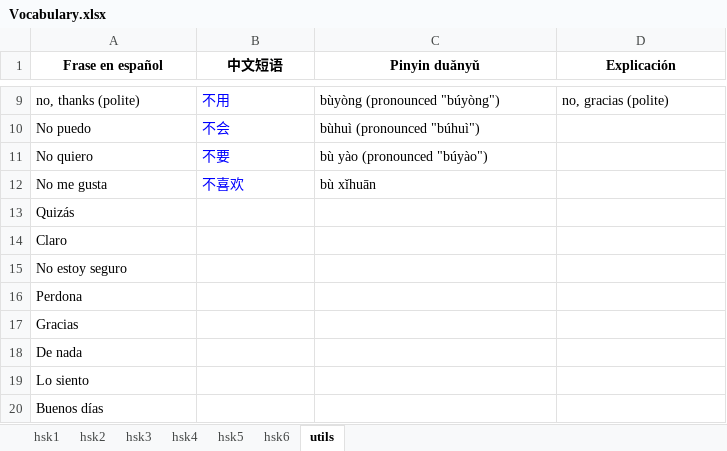
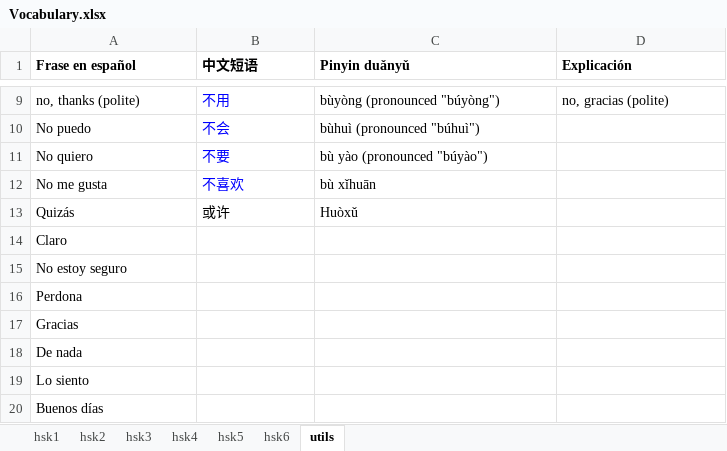
Before and after one commit to limbail/Zhongwen, an Excel workbook: Vocabulary.xlsx, sheet utils, drawn as a sheet; only a part is shown, gaps mark what is left out; values as stored, in another font and other column widths than the file's, no borders; the diff names each change by its address in the sheet, - before the commit and + after, or states it on an @@ line.

```diff
--- a/Vocabulary.xlsx (sheet utils)
+++ b/Vocabulary.xlsx (sheet utils)
-A1:D1 alignment: center
+A1:D1 alignment: left
-B13 (中文短语): (empty)
+B13 (中文短语): 或许
-C13 (Pinyin duǎnyǔ): (empty)
+C13 (Pinyin duǎnyǔ): Huòxǔ
```
